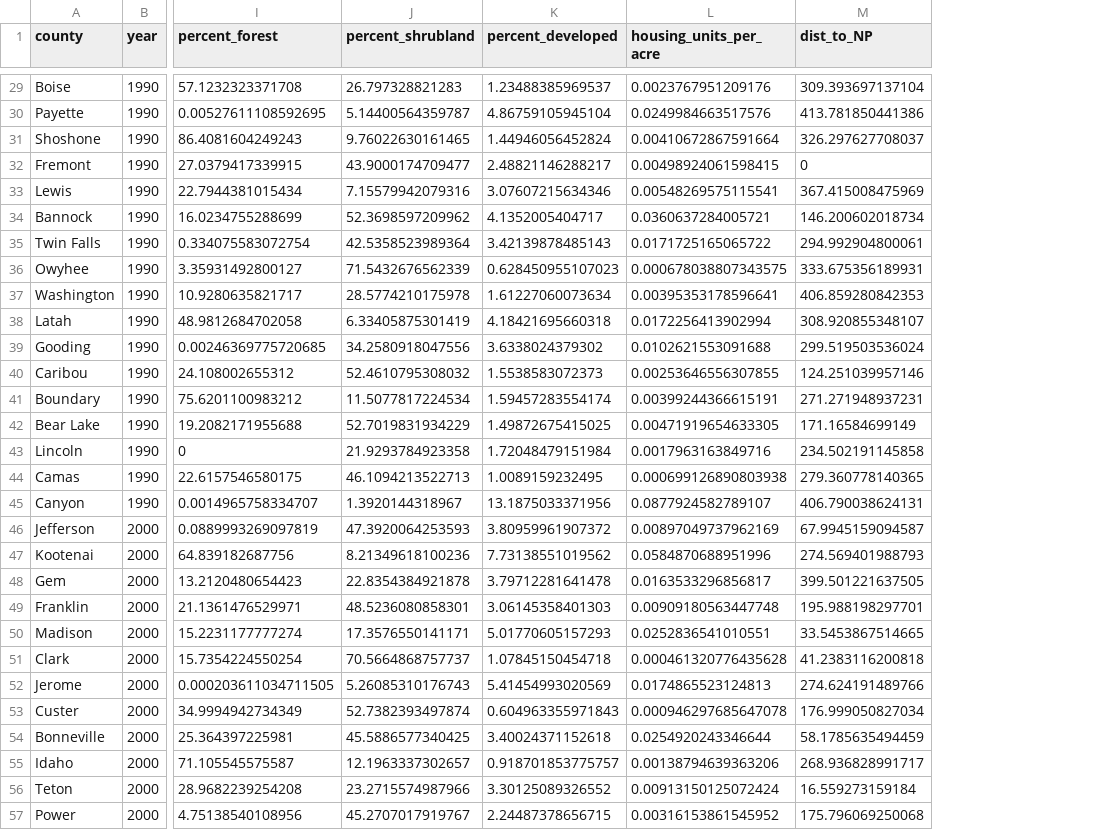
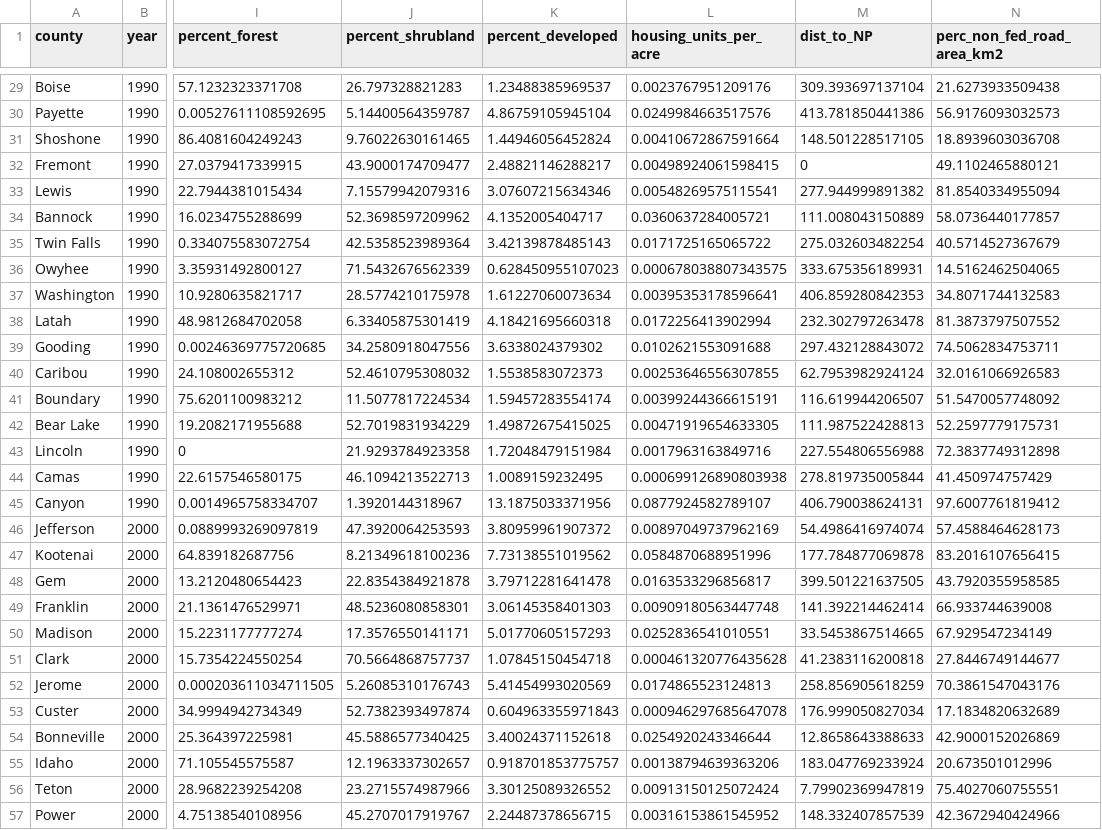
Before and after one commit to CarolynKoehn/Koehn_etal_2026_Farmland-loss-archetypes, a CSV file: data/RS_data.csv, drawn as a sheet; only a part is shown, gaps mark what is left out; the diff covers the shown part only; the diff names each change by its address in the sheet, - before the commit and + after, or states it on an @@ line.

```diff
--- a/data/RS_data.csv
+++ b/data/RS_data.csv
+column N (perc_non_fed_road_area_km2), rows 29-57: 21.6273933509438 | 56.9176093032573 | 18.8939603036708 | 49.1102465880121 | 81.8540334955094 | 58.0736440177857 | 40.5714527367679 | 14.5162462504065 | 34.8071744132583 | 81.3873797507552 | 74.5062834753711 | 32.0161066926583 | 51.5470057748092 | 52.2597779175731 | 72.3837749312898 | 41.450974757429 | 97.6007761819412 | 57.4588464628173 | 83.2016107656415 | 43.7920355958585 | 66.933744639008 | 67.929547234149 | 27.8446749144677 | 70.3861547043176 | 17.1834820632689 | 42.9000152026869 | 20.673501012996 | 75.4027060755551 | 42.3672940424966
-M31 (dist_to_NP): 326.297627708037
+M31 (dist_to_NP): 148.501228517105
-M33 (dist_to_NP): 367.415008475969
+M33 (dist_to_NP): 277.944999891382
-M34 (dist_to_NP): 146.200602018734
+M34 (dist_to_NP): 111.008043150889
-M35 (dist_to_NP): 294.992904800061
+M35 (dist_to_NP): 275.032603482254
-M38 (dist_to_NP): 308.920855348107
+M38 (dist_to_NP): 232.302797263478
-M39 (dist_to_NP): 299.519503536024
+M39 (dist_to_NP): 297.432128843072
-M40 (dist_to_NP): 124.251039957146
+M40 (dist_to_NP): 62.7953982924124
-M41 (dist_to_NP): 271.271948937231
+M41 (dist_to_NP): 116.619944206507
-M42 (dist_to_NP): 171.16584699149
+M42 (dist_to_NP): 111.987522428813
-M43 (dist_to_NP): 234.502191145858
+M43 (dist_to_NP): 227.554806556988
-M44 (dist_to_NP): 279.360778140365
+M44 (dist_to_NP): 278.819735005844
-M46 (dist_to_NP): 67.9945159094587
+M46 (dist_to_NP): 54.4986416974074
-M47 (dist_to_NP): 274.569401988793
+M47 (dist_to_NP): 177.784877069878
-M49 (dist_to_NP): 195.988198297701
+M49 (dist_to_NP): 141.392214462414
-M52 (dist_to_NP): 274.624191489766
+M52 (dist_to_NP): 258.856905618259
-M54 (dist_to_NP): 58.1785635494459
+M54 (dist_to_NP): 12.8658643388633
-M55 (dist_to_NP): 268.936828991717
+M55 (dist_to_NP): 183.047769233924
-M56 (dist_to_NP): 16.559273159184
+M56 (dist_to_NP): 7.79902369947819
-M57 (dist_to_NP): 175.796069250068
+M57 (dist_to_NP): 148.332407857539
```
Also changed, not shown: 93 edited cells elsewhere in this file, data/RU_data.csv, 3 other files.
